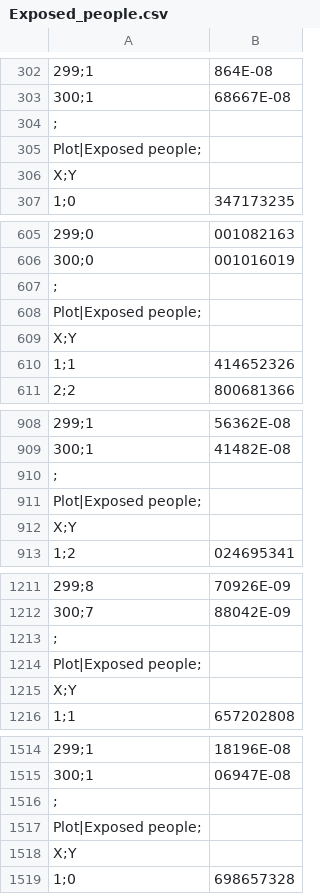
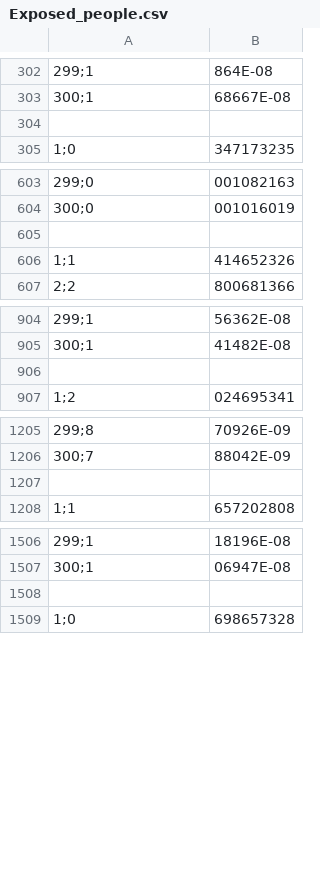
Before and after one commit to PieGroppelli/ADC19, a CSV file: Exposed_people.csv, drawn as a sheet; only a part is shown, gaps mark what is left out; removed rows and columns are numbered as before the commit, all else as after; the diff covers the shown part only; the diff names each change by its address in the sheet, - before the commit and + after, or states it on an @@ line.

```diff
--- a/Exposed_people.csv
+++ b/Exposed_people.csv
-A304: ;
+A304: (empty)
-row 305: Plot|Exposed people;
-row 306: X;Y
-A605: ;
+A605: (empty)
-row 608: Plot|Exposed people;
-row 609: X;Y
-A906: ;
+A906: (empty)
-row 911: Plot|Exposed people;
-row 912: X;Y
-A1207: ;
+A1207: (empty)
-row 1214: Plot|Exposed people;
-row 1215: X;Y
-A1508: ;
+A1508: (empty)
-row 1517: Plot|Exposed people;
-row 1518: X;Y
```
Also changed, not shown: 24 removed rows and 12 edited cells elsewhere in this file.
